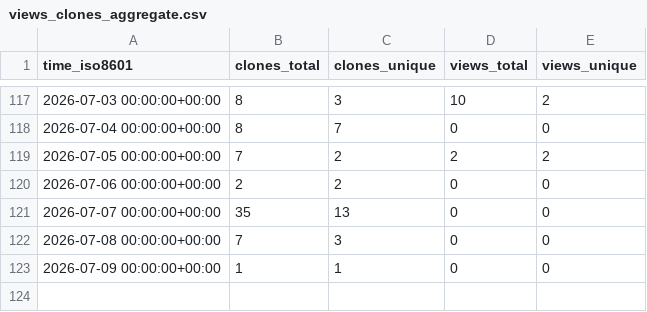
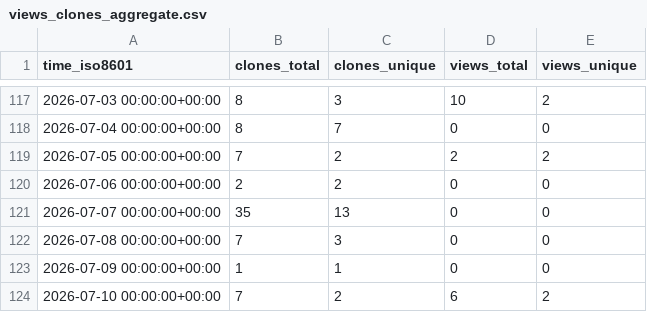
Before and after one commit to TheBinaryBjorn/smart-ac-controller, a CSV file: TheBinaryBjorn/smart-ac-controller/ghrs-data/views_clones_aggregate.csv, drawn as a sheet; only a part is shown, gaps mark what is left out.

```diff
--- a/TheBinaryBjorn/smart-ac-controller/ghrs-data/views_clones_aggregate.csv
+++ b/TheBinaryBjorn/smart-ac-controller/ghrs-data/views_clones_aggregate.csv
@@ -123 +123,2 @@ time_iso8601,clones_total,clones_unique,views_total,views_unique
 2026-07-09 00:00:00+00:00,1,1,0,0
+2026-07-10 00:00:00+00:00,7,2,6,2
```
Also changed, not shown: 1 other file.
